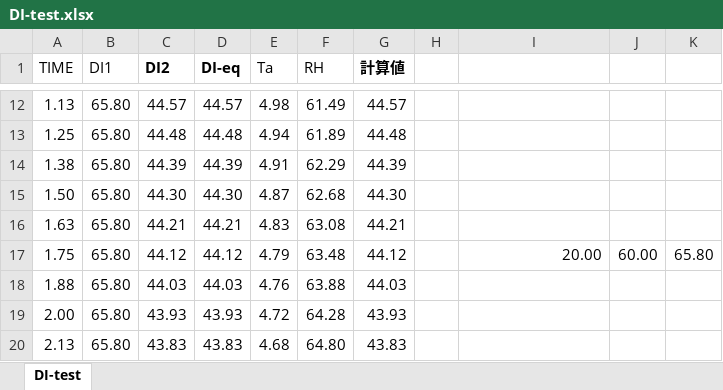
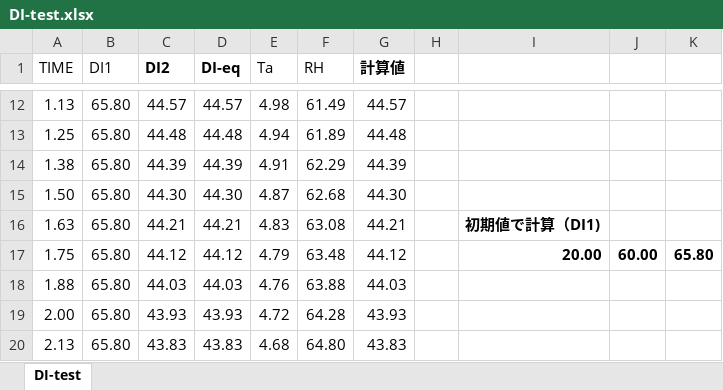
Before and after one commit to TRNSYSJP/ComfortIndex, an Excel workbook: MyProjects/Discomfort/DI-test.xlsx, sheet DI-test, drawn as a sheet; only a part is shown, gaps mark what is left out; values as stored, in another font and other column widths than the file's, no borders; charts and pictures not drawn; the diff names each change by its address in the sheet, - before the commit and + after, or states it on an @@ line.

Commit message:
確認用に初期値を使った計算値を追加した。

```diff
--- a/MyProjects/Discomfort/DI-test.xlsx (sheet DI-test)
+++ b/MyProjects/Discomfort/DI-test.xlsx (sheet DI-test)
-I16: (empty)
+I16: 初期値で計算（DI1)
-I17:K17 bold: off
+I17:K17 bold: on
```
